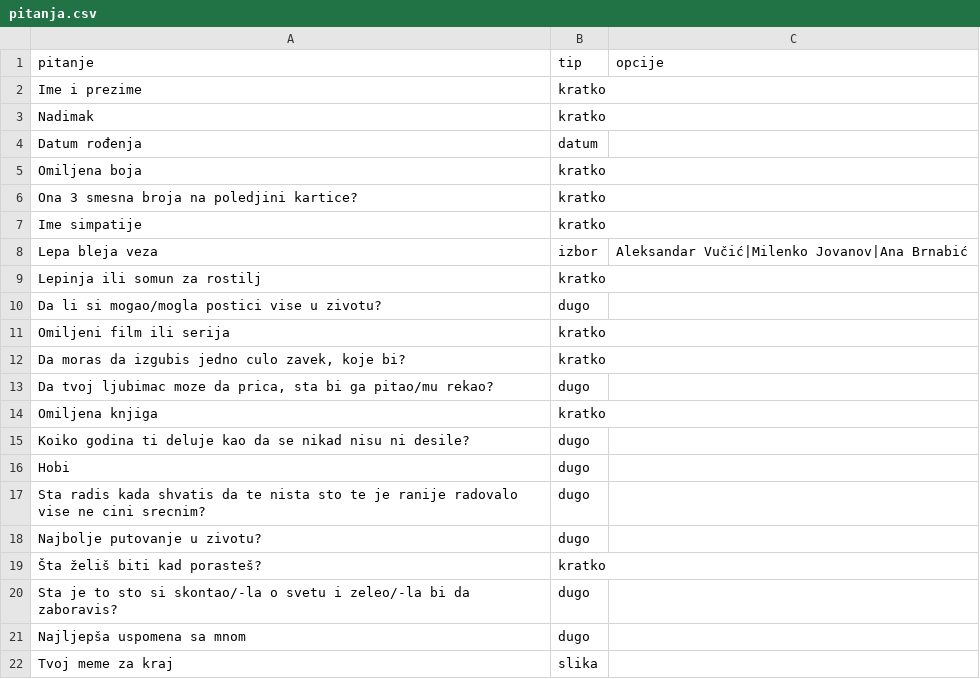
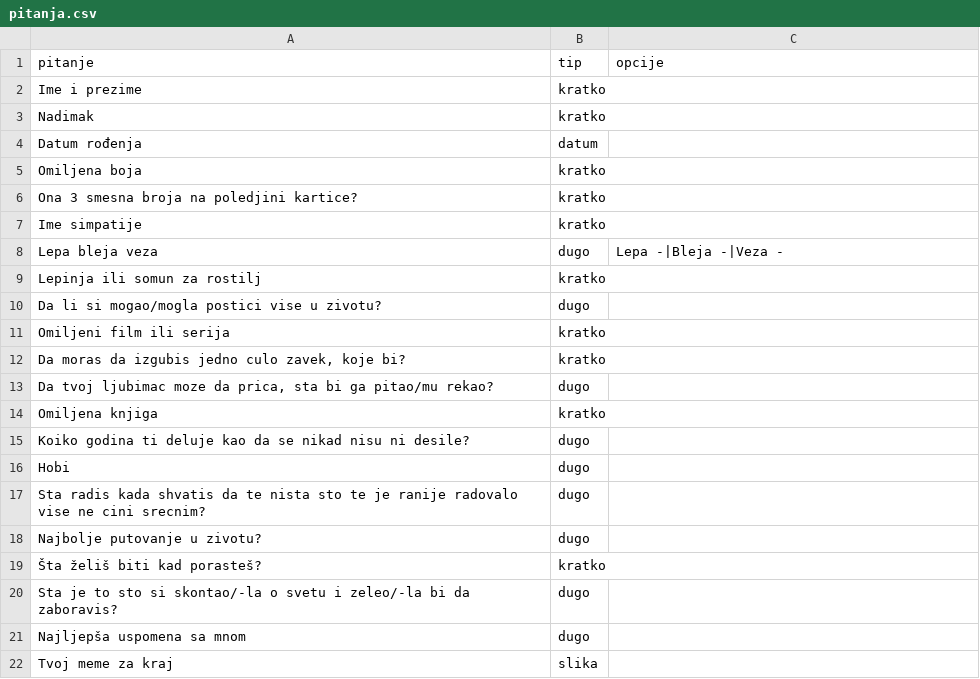
Before and after one commit to vasicstrahinja/Leksikon, a CSV file: pitanja.csv, drawn as a sheet.

```diff
--- a/pitanja.csv
+++ b/pitanja.csv
@@ -7,3 +7,3 @@ Ona 3 smesna broja na poledjini kartice?;kratko;
 Ime simpatije;kratko;
-Lepa bleja veza;izbor;Aleksandar Vučić|Milenko Jovanov|Ana Brnabić
+Lepa bleja veza;dugo;Lepa -|Bleja -|Veza -
 Lepinja ili somun za rostilj;kratko;
```
Also changed, not shown: 2 other files.
